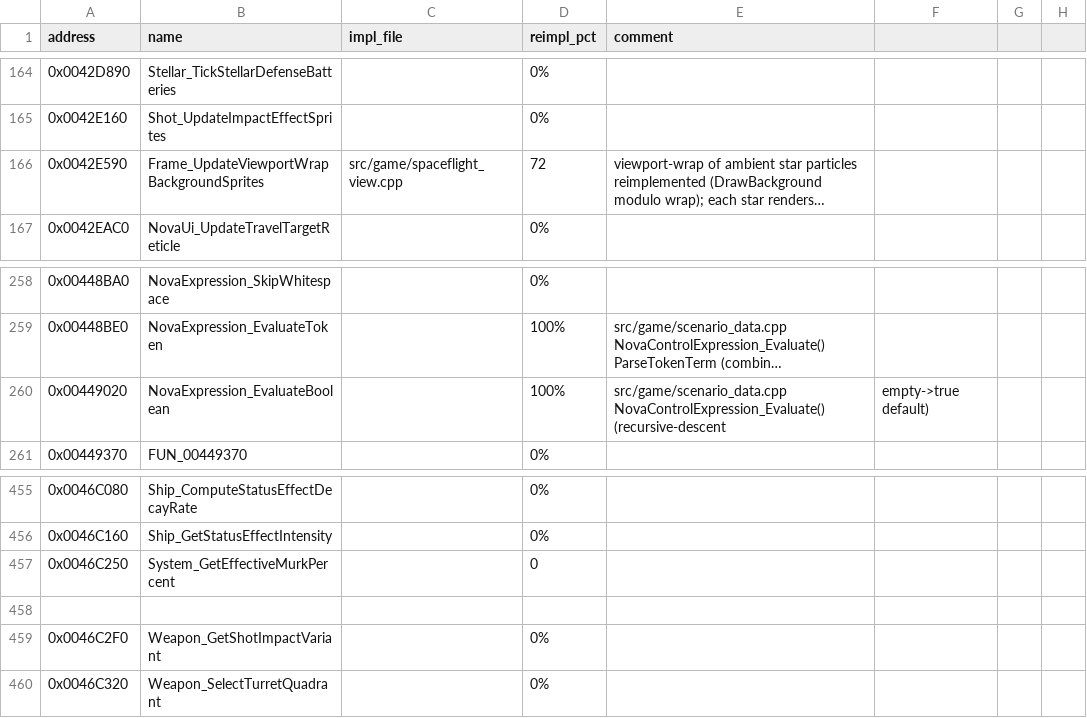
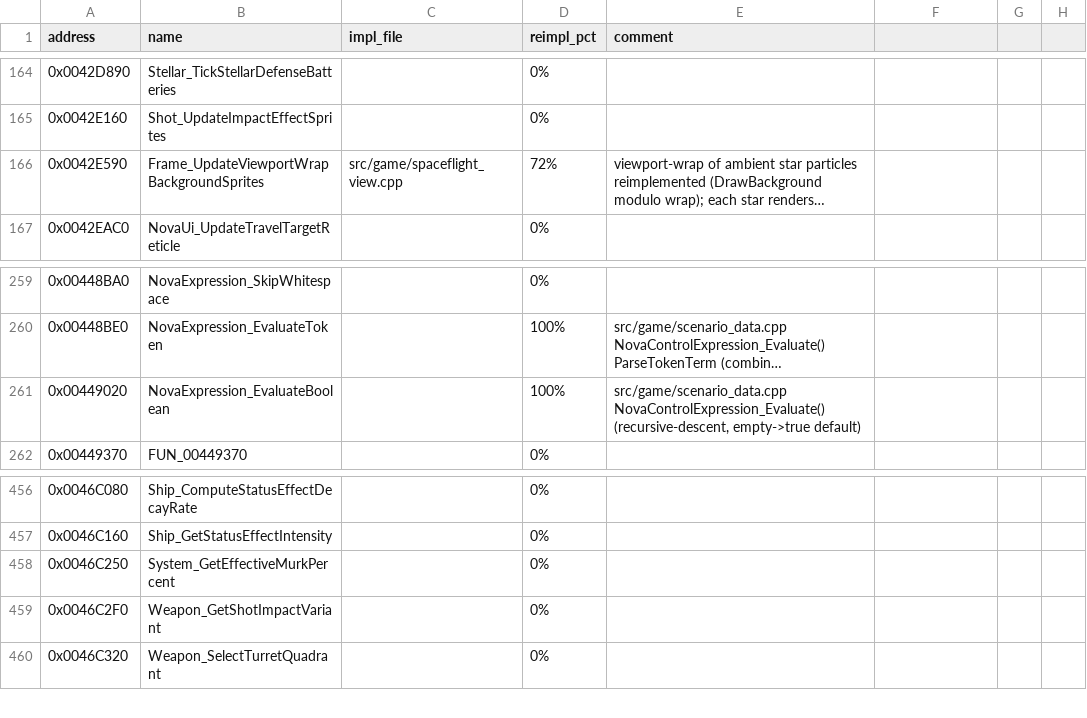
Before and after one commit to wraitii/evnova-decomp, a CSV file: progress.csv, drawn as a sheet; only a part is shown, gaps mark what is left out; long unchanged cells end in …; removed rows and columns are numbered as before the commit, all else as after; the diff covers the shown part only; the diff names each change by its address in the sheet, - before the commit and + after, or states it on an @@ line.

```diff
--- a/progress.csv
+++ b/progress.csv
-D166 (reimpl_pct): 72
+D166 (reimpl_pct): 72%
-E261 (comment): src/game/scenario_data.cpp NovaControlExpression_Evaluate() (recursive-descent
+E261 (comment): src/game/scenario_data.cpp NovaControlExpression_Evaluate() (recursive-descent, empty->true default)
-F261: empty->true default)
+F261: (empty)
-D458 (reimpl_pct): 0
+D458 (reimpl_pct): 0%
-row 458: (empty)
```
Also changed, not shown: 1 added row, 3 removed rows and 42 edited cells elsewhere in this file, 6 other files.
